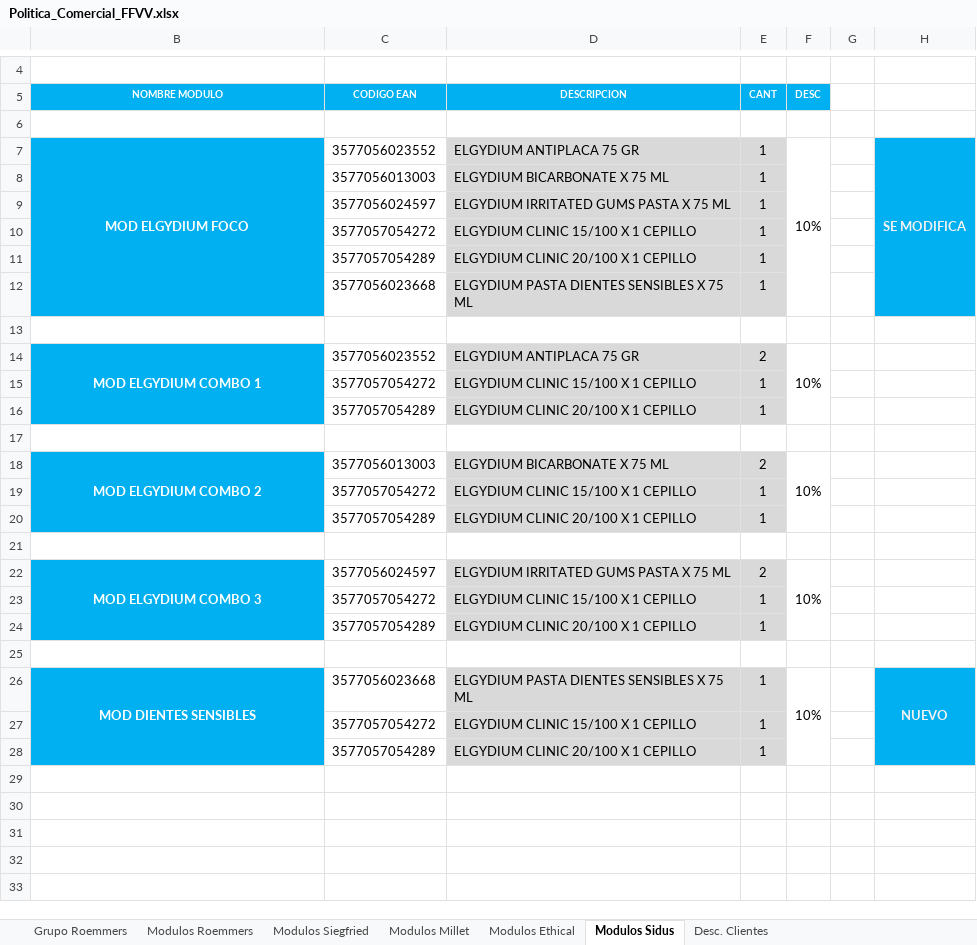
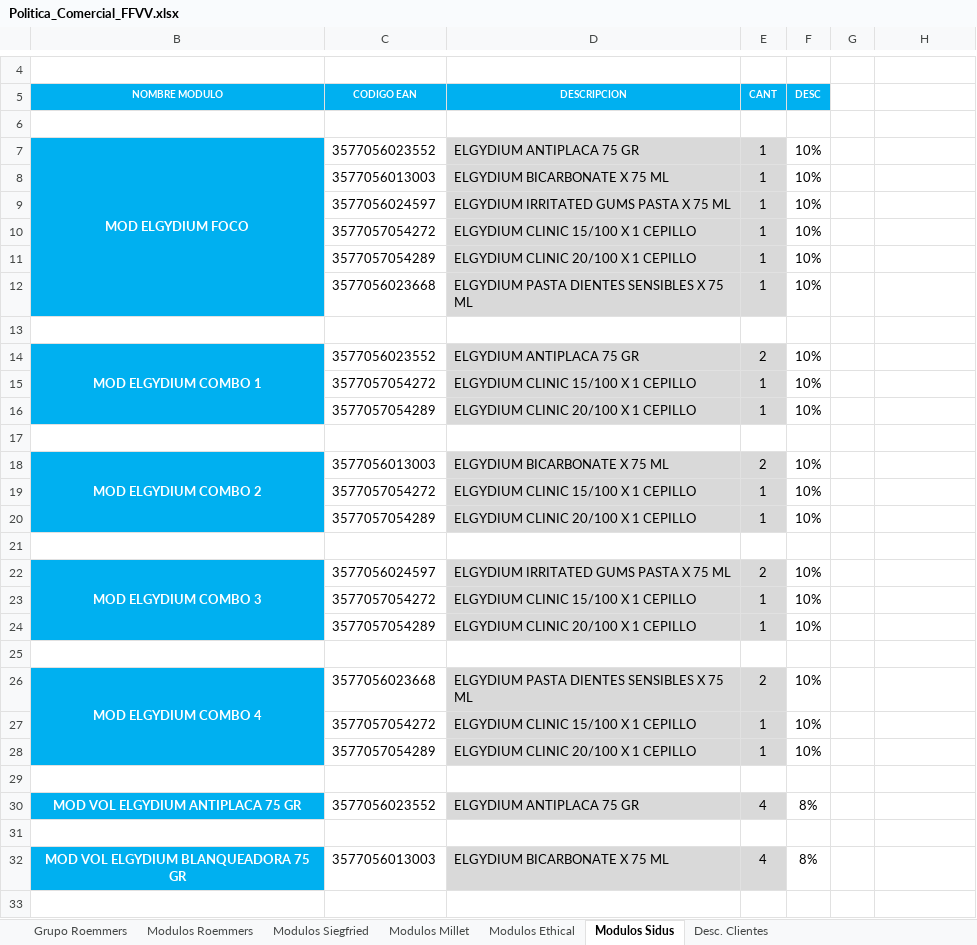
Before and after one commit to Idevoto/Politica-Comercial, an Excel workbook: excel/Politica_Comercial_FFVV.xlsx, sheet Modulos Sidus, drawn as a sheet; only a part is shown, gaps mark what is left out; values as stored, in another font and other column widths than the file's, no borders; conditional formats not drawn; removed rows and columns are numbered as before the commit, all else as after; the diff covers the shown part only; the diff names each change by its address in the sheet, - before the commit and + after, or states it on an @@ line.

```diff
--- a/excel/Politica_Comercial_FFVV.xlsx (sheet Modulos Sidus)
+++ b/excel/Politica_Comercial_FFVV.xlsx (sheet Modulos Sidus)
-F7:F12 merged
-H7: SE MODIFICA
+H7: (empty)
-H7:H12 fill: #00B0F0
+H7:H12 fill: none
-H7:H12 merged
-F8:F12 (DESC): (empty)
+F8:F12 (DESC): 10%
-F14:F16 merged
-F15:F16 (DESC): (empty)
+F15:F16 (DESC): 10%
-F18:F20 merged
-F19:F20 (DESC): (empty)
+F19:F20 (DESC): 10%
-F22:F24 merged
-F23:F24 (DESC): (empty)
+F23:F24 (DESC): 10%
-B26 (NOMBRE MODULO): MOD DIENTES SENSIBLES
+B26 (NOMBRE MODULO): MOD ELGYDIUM COMBO 4
-E26 (CANT): 1
+E26 (CANT): 2
-F26:F28 merged
-H26: NUEVO
+H26: (empty)
-H26:H28 fill: #00B0F0
+H26:H28 fill: none
-H26:H28 merged
-F27:F28 (DESC): (empty)
+F27:F28 (DESC): 10%
+row 29: (empty)
+row 30: MOD VOL ELGYDIUM ANTIPLACA 75 GR | 3577056023552 | ELGYDIUM ANTIPLACA 75 GR | 4 | 8%
+row 31: (empty)
+row 32: MOD VOL ELGYDIUM BLANQUEADORA 75 GR | 3577056013003 | ELGYDIUM BICARBONATE X 75 ML | 4 | 8%
+row 33: (empty)
```
Also changed, not shown: 30 added rows elsewhere in this sheet, sheet Desc. Clientes, sheet Grupo Roemmers, sheet Modulos Siegfried, sheet Modulos Roemmers, sheet Modulos Millet, sheet Modulos Ethical, hidden cells, charts or pictures.
